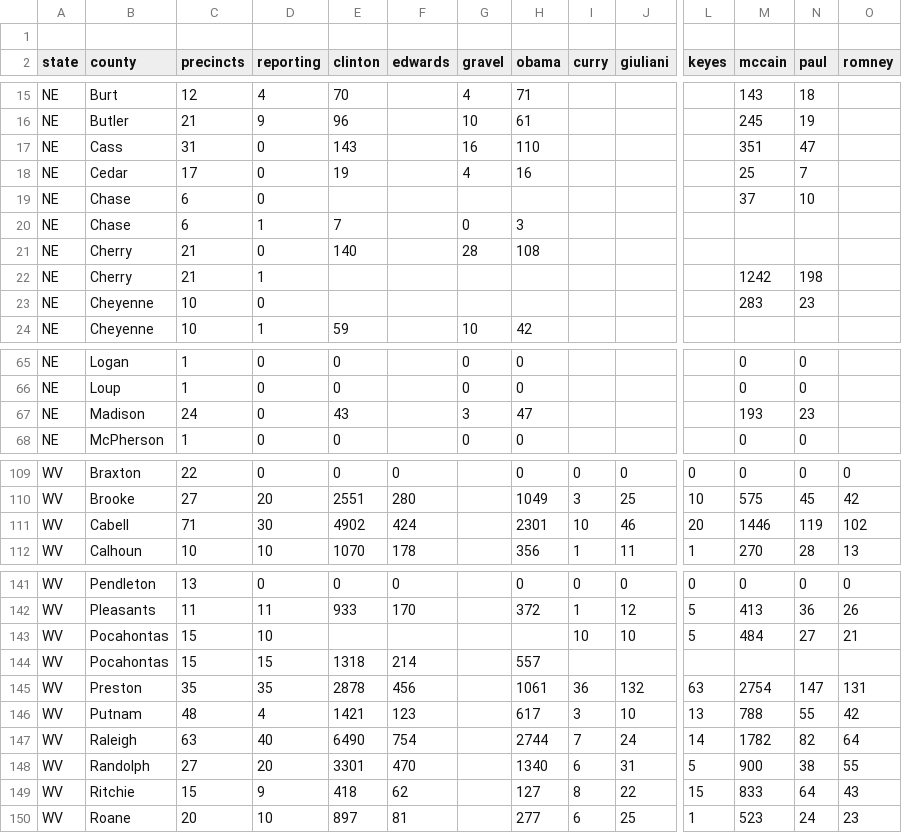
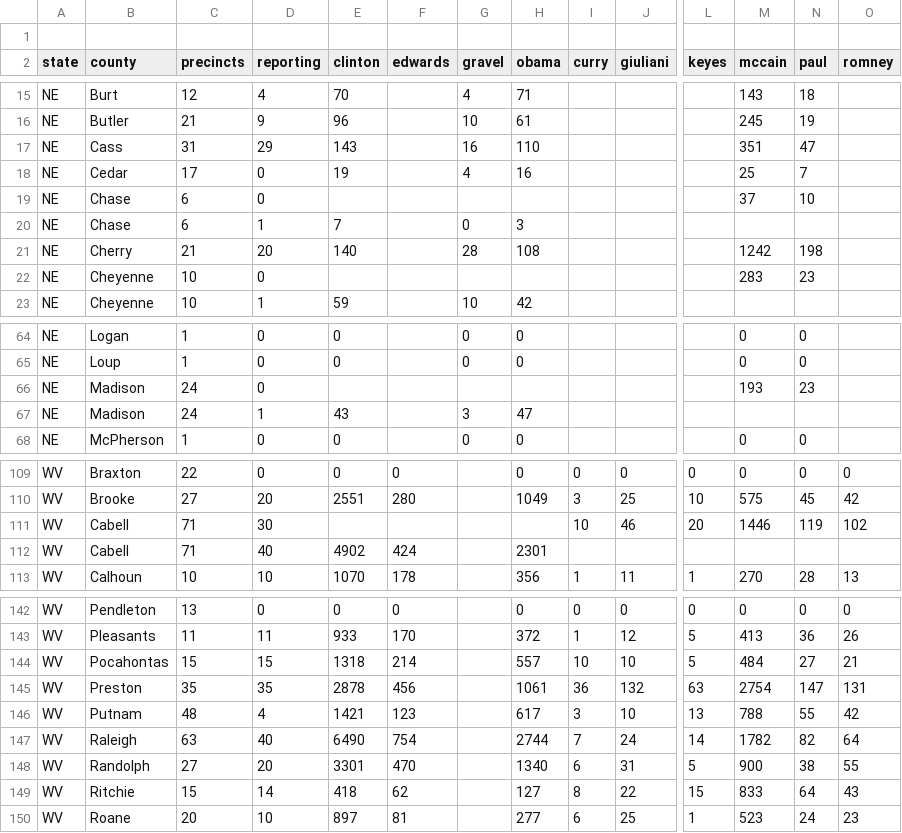
Before and after one commit to geary/primary-maps-2008-data, a CSV file: votes/0513.csv, drawn as a sheet; only a part is shown, gaps mark what is left out; removed rows and columns are numbered as before the commit, all else as after; rows hold the shown columns only; the diff covers the shown part only; the diff names each change by its address in the sheet, - before the commit and + after, or states it on an @@ line.

Commit message:
Vote update

```diff
--- a/votes/0513.csv
+++ b/votes/0513.csv
-D17 (reporting): 0
+D17 (reporting): 29
-D21 (reporting): 0
+D21 (reporting): 20
-M21 (mccain): (empty)
+M21 (mccain): 1242
-N21 (paul): (empty)
+N21 (paul): 198
-row 22: NE | Cherry | 21 | 1 |  |  |  |  |  |  |  | 1242 | 198
-E66 (clinton): 43
+E66 (clinton): (empty)
-G66 (gravel): 3
+G66 (gravel): (empty)
-H66 (obama): 47
+H66 (obama): (empty)
+row 67: NE | Madison | 24 | 1 | 43 |  | 3 | 47
-E111 (clinton): 4902
+E111 (clinton): (empty)
-F111 (edwards): 424
+F111 (edwards): (empty)
-H111 (obama): 2301
+H111 (obama): (empty)
+row 112: WV | Cabell | 71 | 40 | 4902 | 424 |  | 2301
-D144 (reporting): 10
+D144 (reporting): 15
-E144 (clinton): (empty)
+E144 (clinton): 1318
-F144 (edwards): (empty)
+F144 (edwards): 214
-H144 (obama): (empty)
+H144 (obama): 557
-row 144: WV | Pocahontas | 15 | 15 | 1318 | 214 |  | 557
-D149 (reporting): 9
+D149 (reporting): 14
```
Also changed, not shown: 12 edited cells elsewhere in this file, 6 other files.
